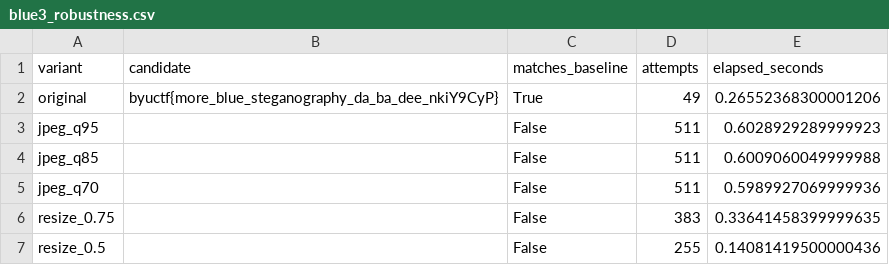
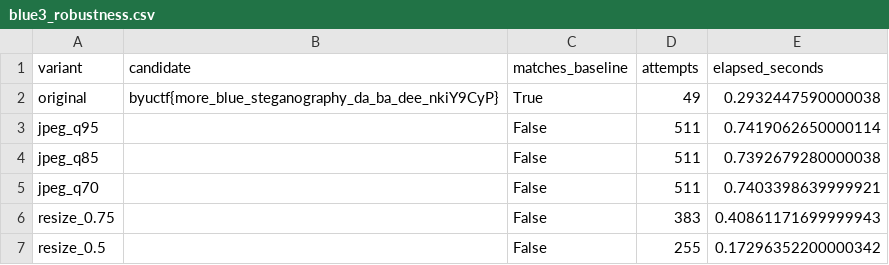
Before and after one commit to datnk0116/STEGO, a CSV file: results/blue3/robustness/blue3_robustness.csv, drawn as a sheet.

```diff
--- a/results/blue3/robustness/blue3_robustness.csv
+++ b/results/blue3/robustness/blue3_robustness.csv
@@ -1,7 +1,7 @@
 variant,candidate,matches_baseline,attempts,elapsed_seconds
-original,byuctf{more_blue_steganography_da_ba_dee_nkiY9CyP},True,49,0.26552368300001206
-jpeg_q95,,False,511,0.6028929289999923
-jpeg_q85,,False,511,0.6009060049999988
-jpeg_q70,,False,511,0.5989927069999936
-resize_0.75,,False,383,0.33641458399999635
-resize_0.5,,False,255,0.14081419500000436
+original,byuctf{more_blue_steganography_da_ba_dee_nkiY9CyP},True,49,0.2932447590000038
+jpeg_q95,,False,511,0.7419062650000114
+jpeg_q85,,False,511,0.7392679280000038
+jpeg_q70,,False,511,0.7403398639999921
+resize_0.75,,False,383,0.40861171699999943
+resize_0.5,,False,255,0.17296352200000342
```
Also changed, not shown: 12 other files.
